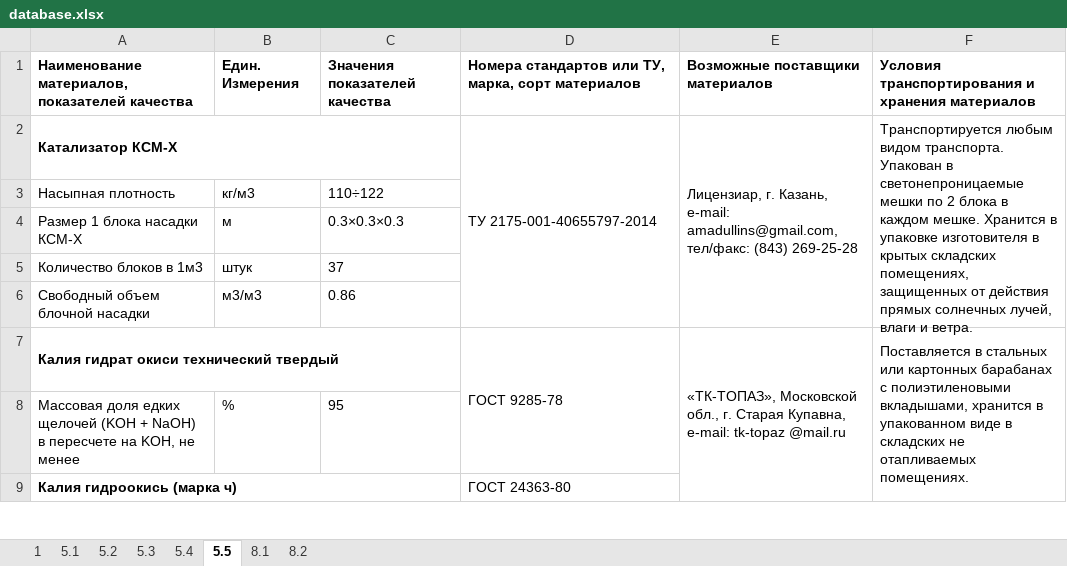
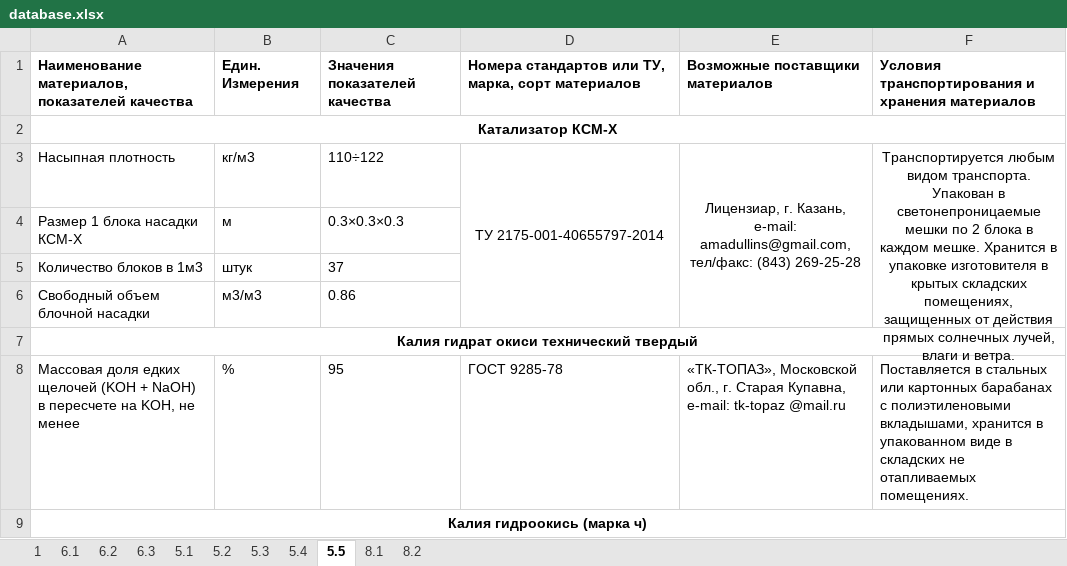
Before and after one commit to seishiru98/bd, an Excel workbook: database.xlsx, sheet 5.5, drawn as a sheet; only a part is shown; values as stored, in another font and other column widths than the file's, no borders; the diff covers the shown part only; the diff names each change by its address in the sheet, - before the commit and + after, or states it on an @@ line.

```diff
--- a/database.xlsx (sheet 5.5)
+++ b/database.xlsx (sheet 5.5)
+sheet tab: 6.1
+sheet tab: 6.2
+sheet tab: 6.3
-A2 alignment: left
+A2 alignment: center
-A2:C2 merged
+A2:F2 merged
-D2: ТУ 2175-001-40655797-2014
+D2: (empty)
-D2:D6 merged
-E2: Лицензиар, г. Казань, e-mail: amadullins@gmail.com, тел/факс: (843) 269-25-28
+E2: (empty)
-E2:E6 merged
-F2: Транспортируется любым видом транспорта. Упакован в светонепроницаемые мешки по 2 блока в каждом мешке. Хранится в упаковке изготовителя в крытых складских помещениях, защищенных от действия прямых солнечных лучей, влаги и ветра.
+F2: (empty)
-F2:F6 merged
-D3: (empty)
+D3: ТУ 2175-001-40655797-2014
+D3:D6 merged
-E3: (empty)
+E3: Лицензиар, г. Казань, e-mail: amadullins@gmail.com, тел/факс: (843) 269-25-28
+E3:E6 merged
-F3: (empty)
+F3: Транспортируется любым видом транспорта. Упакован в светонепроницаемые мешки по 2 блока в каждом мешке. Хранится в упаковке изготовителя в крытых складских помещениях, защищенных от действия прямых солнечных лучей, влаги и ветра.
+F3:F6 merged
-A7 alignment: left
+A7 alignment: center
-A7:C7 merged
+A7:F7 merged
-D7: ГОСТ 9285-78
+D7: (empty)
-D7:D8 merged
-E7: «ТК-ТОПАЗ», Московской обл., г. Старая Купавна, e-mail: tk-topaz @mail.ru
+E7: (empty)
-E7:E10 merged
-F7: Поставляется в стальных или картонных барабанах с полиэтиленовыми вкладышами, хранится в упакованном виде в складских не отапливаемых помещениях.
+F7: (empty)
-F7:F10 merged
-D8: (empty)
+D8: ГОСТ 9285-78
-E8: (empty)
+E8: «ТК-ТОПАЗ», Московской обл., г. Старая Купавна, e-mail: tk-topaz @mail.ru
-F8: (empty)
+F8: Поставляется в стальных или картонных барабанах с полиэтиленовыми вкладышами, хранится в упакованном виде в складских не отапливаемых помещениях.
-A9 alignment: left
+A9 alignment: center
-A9:C9 merged
+A9:F9 merged
-D9: ГОСТ 24363-80
+D9: (empty)
-D9:D10 merged
```
Also changed, not shown: 34 edited cells, cell formats and merged cells elsewhere in this sheet, formulas that keep their value, 1 other file.
